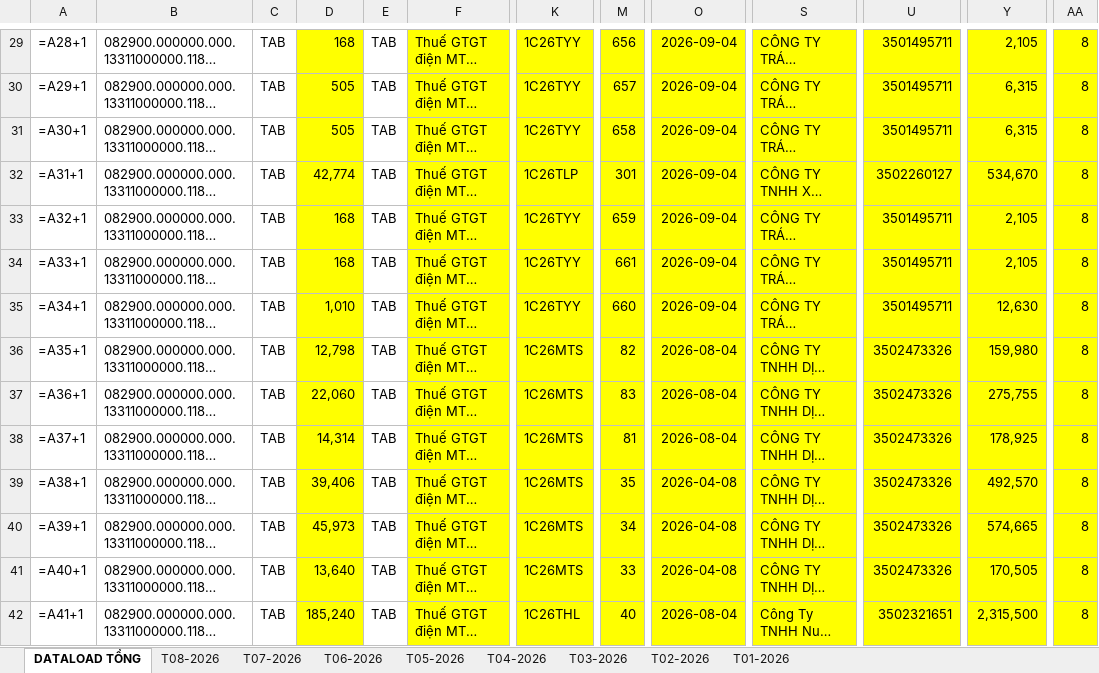
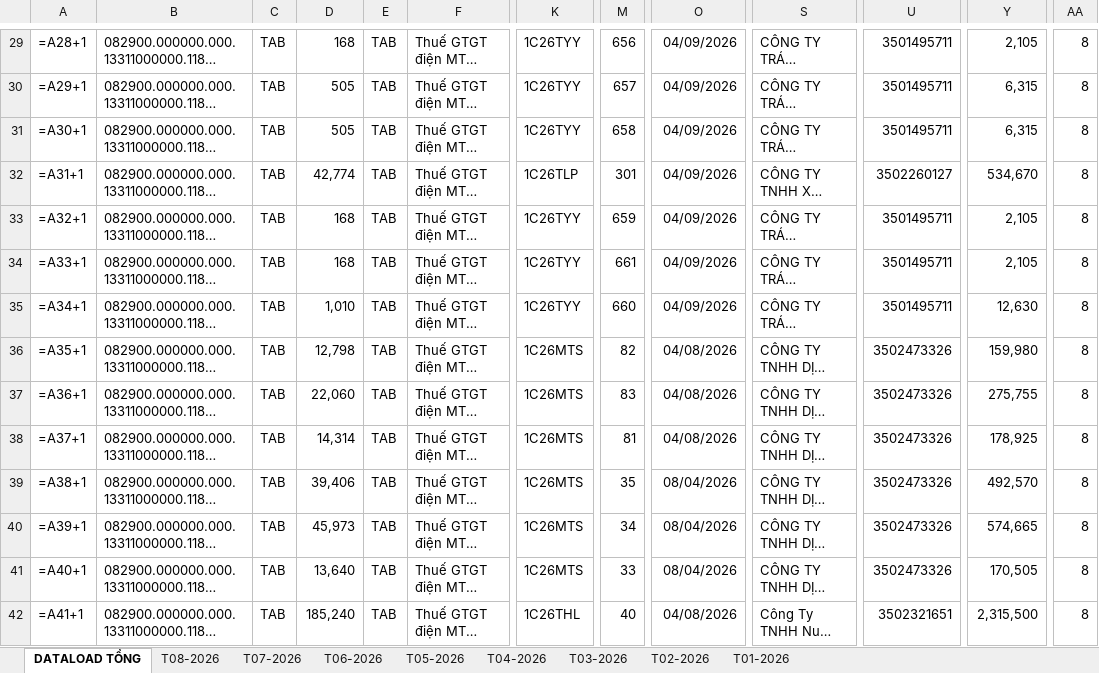
Before and after one commit to tuanhoangminhxx812-arch/DATA_HOADON, an Excel workbook: DataLoad_MTMN_T09_TheoThang.xlsx, sheet DATALOAD TỔNG, drawn as a sheet; only a part is shown, gaps mark what is left out; long unchanged cells end in …; values as stored, in another font and other column widths than the file's, no borders; formulas without a stored value are shown as written; the diff covers the shown part only; the diff names each change by its address in the sheet, - before the commit and + after, or states it on an @@ line.

```diff
--- a/DataLoad_MTMN_T09_TheoThang.xlsx (sheet DATALOAD TỔNG)
+++ b/DataLoad_MTMN_T09_TheoThang.xlsx (sheet DATALOAD TỔNG)
-D29:D42 fill: #FFFF00
+D29:D42 fill: none
-F29:F42 fill: #FFFF00
+F29:F42 fill: none
-K29:K42 fill: #FFFF00
+K29:K42 fill: none
-M29:M42 fill: #FFFF00
+M29:M42 fill: none
-O29:O42 fill: #FFFF00
+O29:O42 fill: none
-O29:O35: 2026-09-04
+O29:O35: 04/09/2026
-S29:S42 fill: #FFFF00
+S29:S42 fill: none
-U29:U42 fill: #FFFF00
+U29:U42 fill: none
-Y29:Y42 fill: #FFFF00
+Y29:Y42 fill: none
-AA29:AA42 fill: #FFFF00
+AA29:AA42 fill: none
-O36:O38: 2026-08-04
+O36:O38: 04/08/2026
-O39:O41: 2026-04-08
+O39:O41: 08/04/2026
-O42: 2026-08-04
+O42: 04/08/2026
```
Also changed, not shown: 81 edited cells and cell formats elsewhere in this sheet, sheet T08-2026, sheet T07-2026, sheet T06-2026, sheet T05-2026, sheet T04-2026, sheet T03-2026, 2 more sheets, 1 other file.
